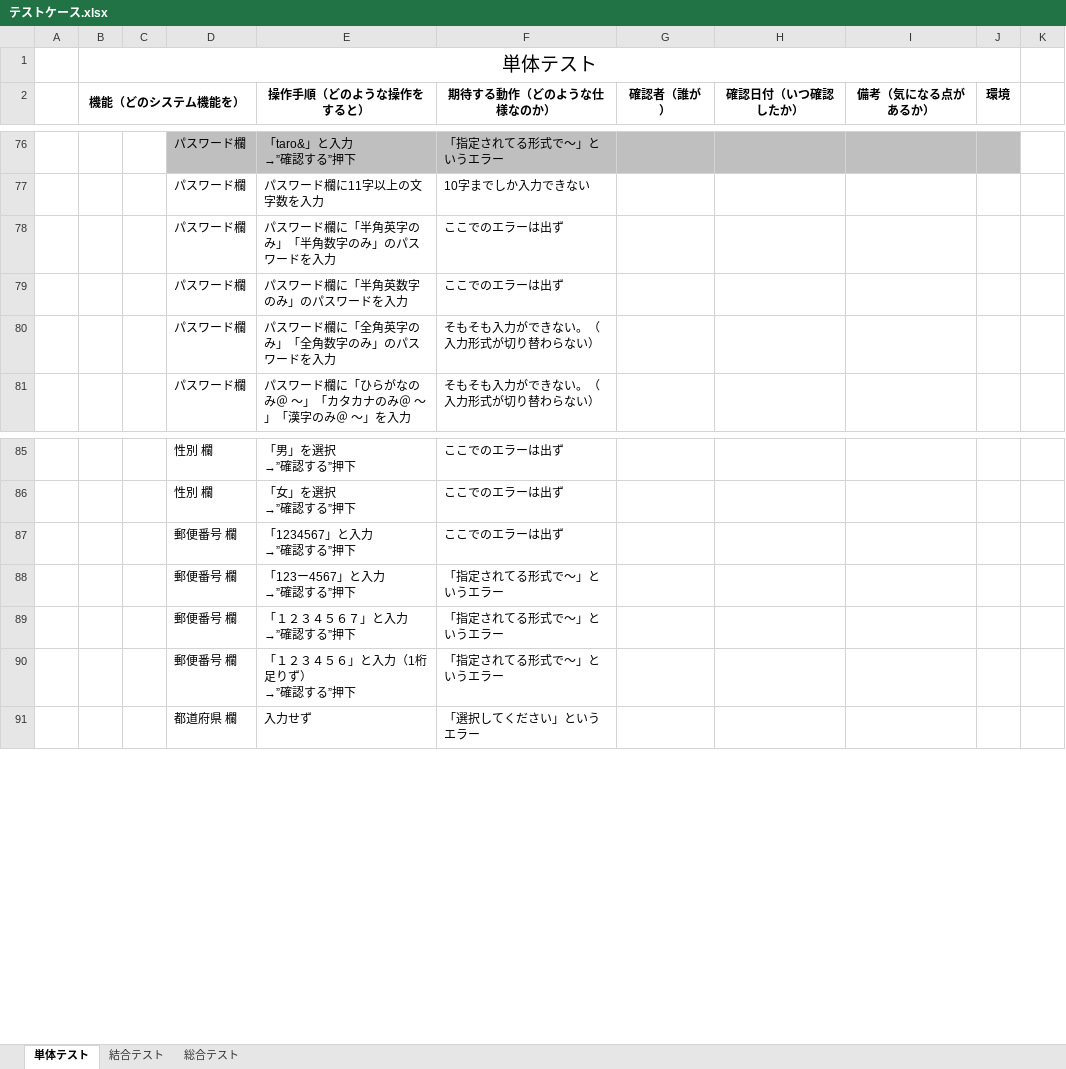
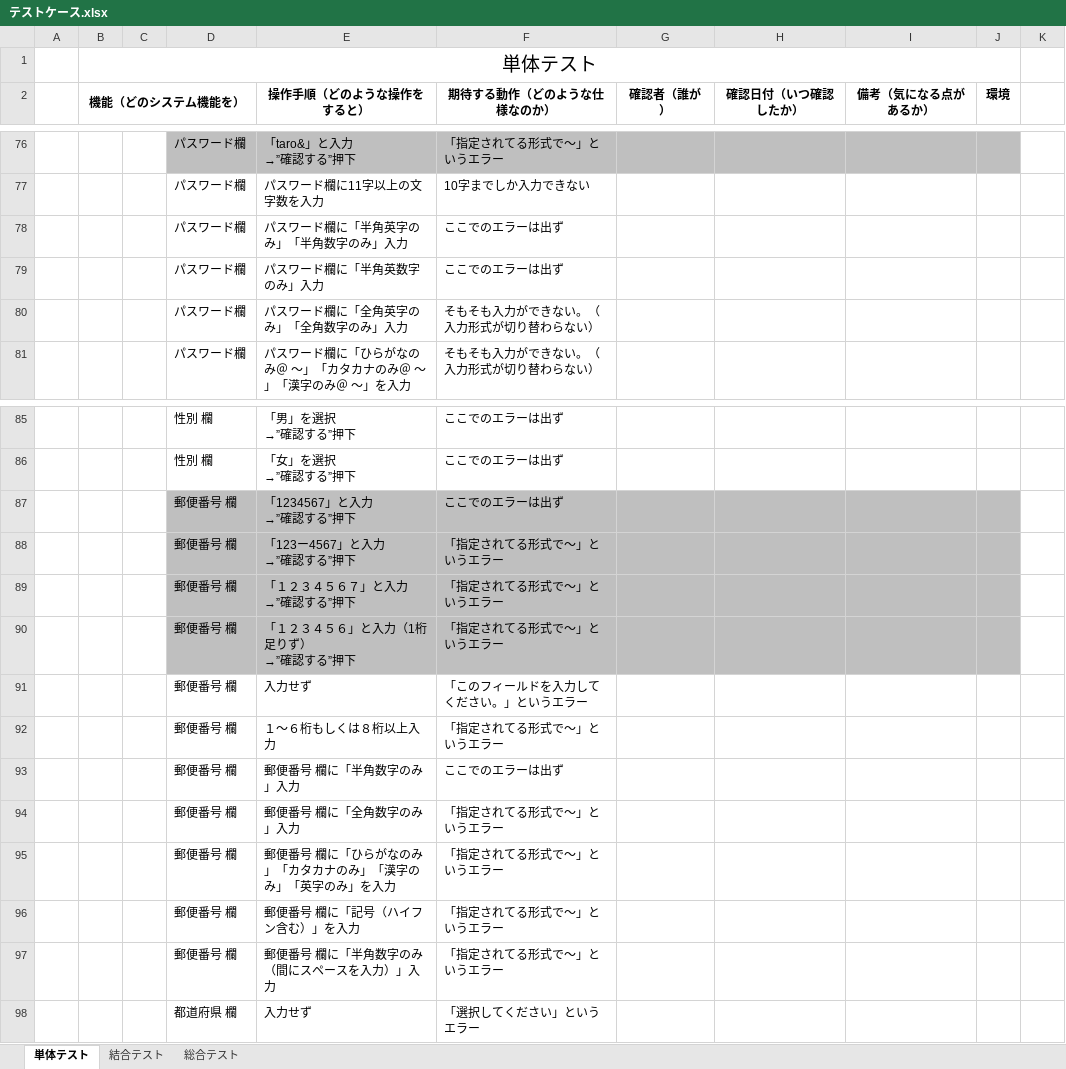
Before and after one commit to nozomi-watanabe1214/7_Programing, an Excel workbook: テストケース.xlsx, sheet 単体テスト, drawn as a sheet; only a part is shown, gaps mark what is left out; values as stored, in another font and other column widths than the file's, no borders; the diff names each change by its address in the sheet, - before the commit and + after, or states it on an @@ line.

Commit message:
アカウント登録画面・単体テストケース作成(郵便番号)

```diff
--- a/テストケース.xlsx (sheet 単体テスト)
+++ b/テストケース.xlsx (sheet 単体テスト)
-E78 (操作手順（どのような操作をすると）): パスワード欄に「半角英字のみ」「半角数字のみ」のパスワードを入力
+E78 (操作手順（どのような操作をすると）): パスワード欄に「半角英字のみ」「半角数字のみ」入力
-E79 (操作手順（どのような操作をすると）): パスワード欄に「半角英数字のみ」のパスワードを入力
+E79 (操作手順（どのような操作をすると）): パスワード欄に「半角英数字のみ」入力
-E80 (操作手順（どのような操作をすると）): パスワード欄に「全角英字のみ」「全角数字のみ」のパスワードを入力
+E80 (操作手順（どのような操作をすると）): パスワード欄に「全角英字のみ」「全角数字のみ」入力
-D87:J90 fill: none
+D87:J90 fill: #BFBFBF
+row 91:  |  |  | 郵便番号 欄 | 入力せず | 「このフィールドを入力してください。」というエラー
+row 92:  |  |  | 郵便番号 欄 | １～６桁もしくは８桁以上入力 | 「指定されてる形式で～」というエラー
+row 93:  |  |  | 郵便番号 欄 | 郵便番号 欄に「半角数字のみ」入力 | ここでのエラーは出ず
+row 94:  |  |  | 郵便番号 欄 | 郵便番号 欄に「全角数字のみ」入力 | 「指定されてる形式で～」というエラー
+row 95:  |  |  | 郵便番号 欄 | 郵便番号 欄に「ひらがなのみ」「カタカナのみ」「漢字のみ」「英字のみ」を入力 | 「指定されてる形式で～」というエラー
+row 96:  |  |  | 郵便番号 欄 | 郵便番号 欄に「記号（ハイフン含む）」を入力 | 「指定されてる形式で～」というエラー
+row 97:  |  |  | 郵便番号 欄 | 郵便番号 欄に「半角数字のみ（間にスペースを入力）」入力 | 「指定されてる形式で～」というエラー
```
